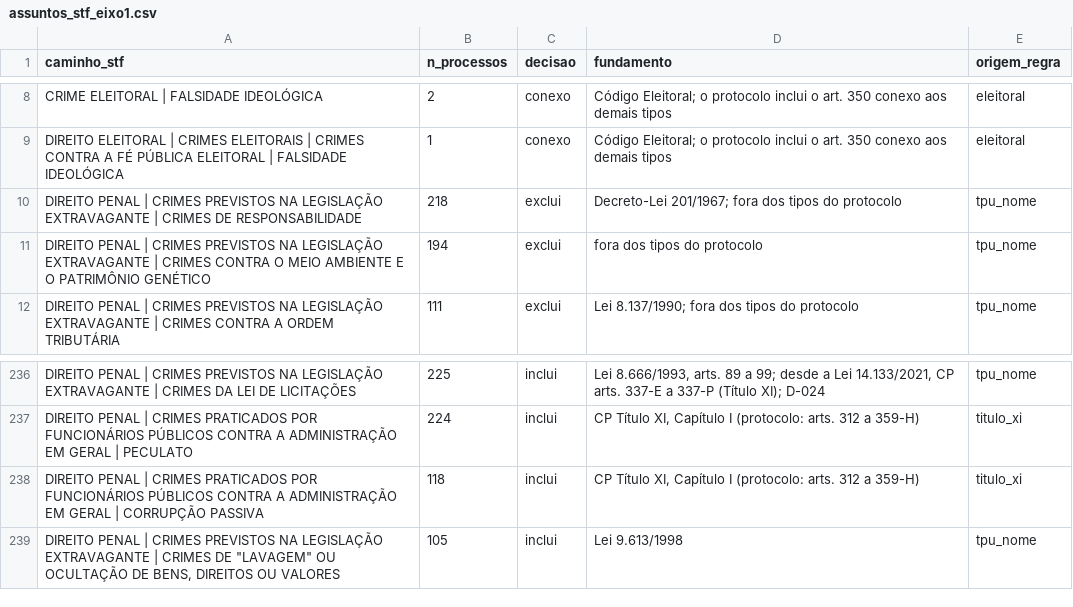
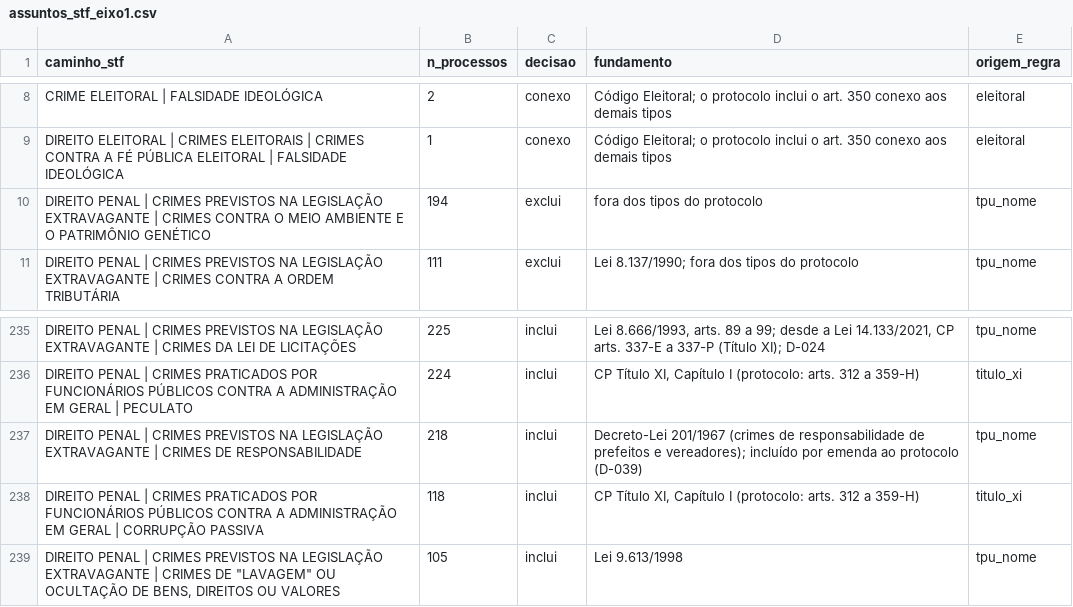
Before and after one commit to leandropitol/pesquisa-poder-institucional, a CSV file: data/curadoria/assuntos_stf_eixo1.csv, drawn as a sheet; only a part is shown, gaps mark what is left out.

```diff
--- a/data/curadoria/assuntos_stf_eixo1.csv
+++ b/data/curadoria/assuntos_stf_eixo1.csv
@@ -9,3 +9,2 @@ CRIME ELEITORAL | FALSIDADE IDEOLÓGICA,2,conexo,Código Eleitoral; o protocolo
 DIREITO ELEITORAL | CRIMES ELEITORAIS | CRIMES CONTRA A FÉ PÚBLICA ELEITORAL | FALSIDADE IDEOLÓGICA,1,conexo,Código Eleitoral; o protocolo inclui o art. 350 conexo aos demais tipos,eleitoral
-DIREITO PENAL | CRIMES PREVISTOS NA LEGISLAÇÃO EXTRAVAGANTE | CRIMES DE RESPONSABILIDADE,218,exclui,Decreto-Lei 201/1967; fora dos tipos do protocolo,tpu_nome
 DIREITO PENAL | CRIMES PREVISTOS NA LEGISLAÇÃO EXTRAVAGANTE | CRIMES CONTRA O MEIO AMBIENTE E O PATRIMÔNIO GENÉTICO,194,exclui,fora dos tipos do protocolo,tpu_nome
@@ -237,2 +236,3 @@ DIREITO PENAL | CRIMES PREVISTOS NA LEGISLAÇÃO EXTRAVAGANTE | CRIMES DA LEI DE
 DIREITO PENAL | CRIMES PRATICADOS POR FUNCIONÁRIOS PÚBLICOS CONTRA A ADMINISTRAÇÃO EM GERAL | PECULATO,224,inclui,"CP Título XI, Capítulo I (protocolo: arts. 312 a 359-H)",titulo_xi
+DIREITO PENAL | CRIMES PREVISTOS NA LEGISLAÇÃO EXTRAVAGANTE | CRIMES DE RESPONSABILIDADE,218,inclui,Decreto-Lei 201/1967 (crimes de responsabilidade de prefeitos e vereadores); incluído por emenda ao protocolo (D-039),tpu_nome
 DIREITO PENAL | CRIMES PRATICADOS POR FUNCIONÁRIOS PÚBLICOS CONTRA A ADMINISTRAÇÃO EM GERAL | CORRUPÇÃO PASSIVA,118,inclui,"CP Título XI, Capítulo I (protocolo: arts. 312 a 359-H)",titulo_xi
```
Also changed, not shown: data/curadoria/assuntos_tpu_eixo1.csv, 4 other files.
